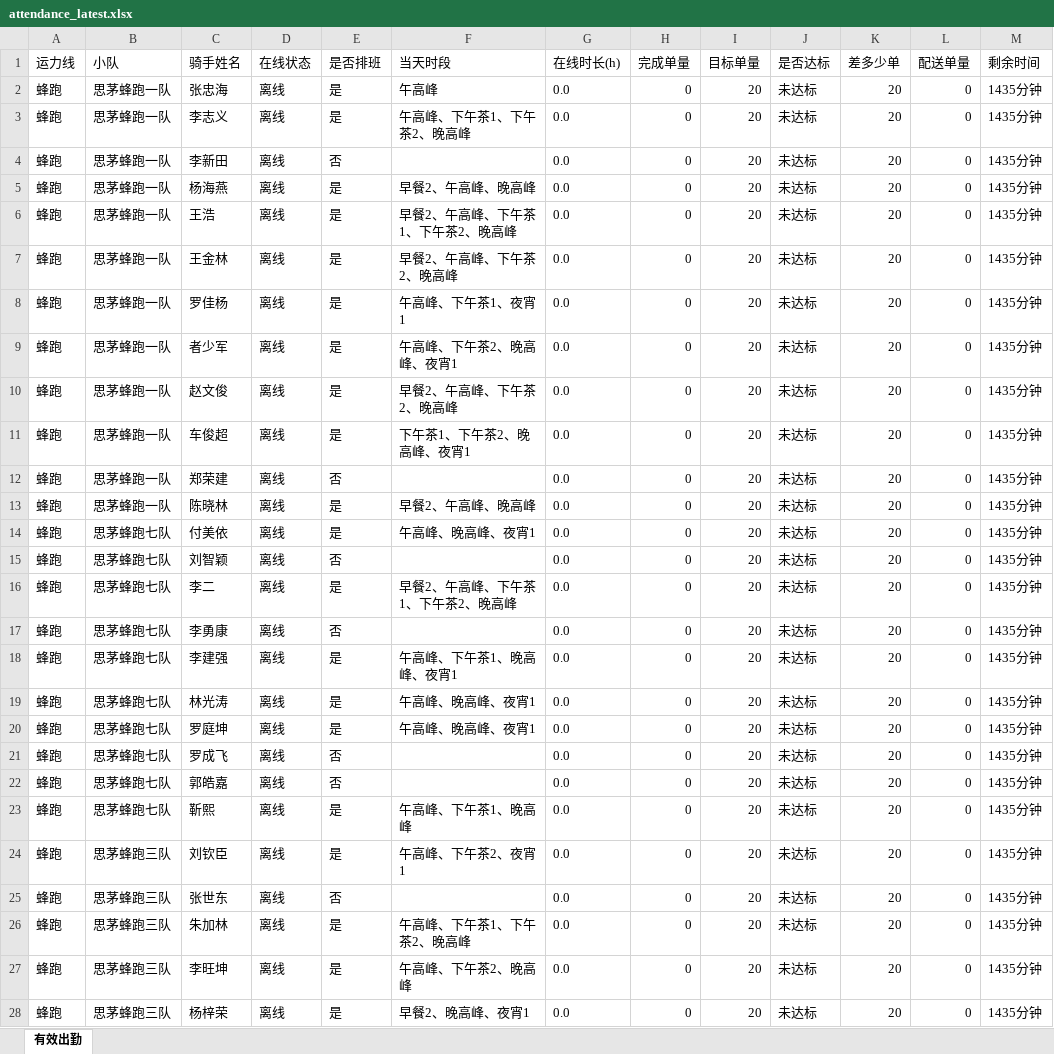
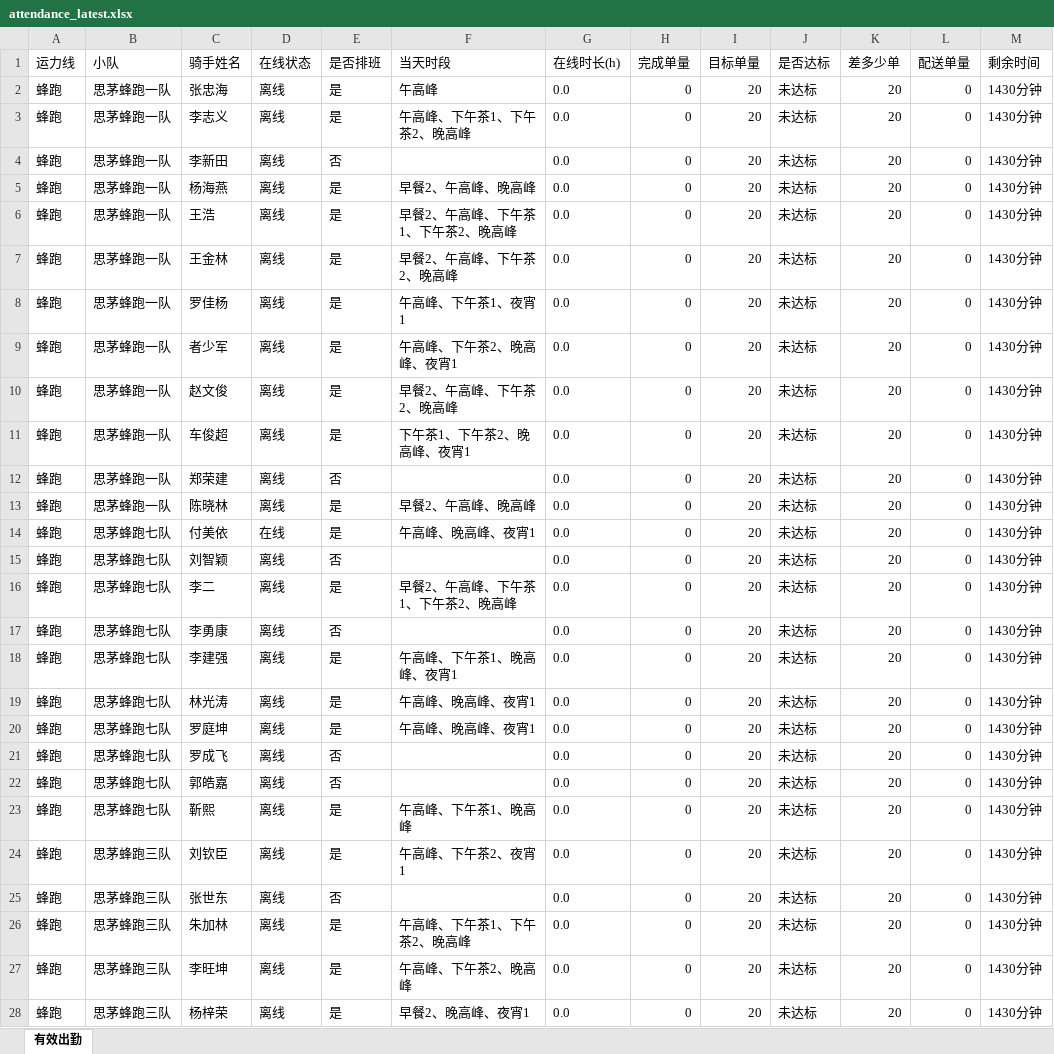
Before and after one commit to 424584635-png/dzt-dashboard, an Excel workbook: public/attendance_latest.xlsx, sheet 有效出勤, drawn as a sheet; only a part is shown; values as stored, in another font and other column widths than the file's, no borders; the diff covers the shown part only; the diff names each change by its address in the sheet, - before the commit and + after, or states it on an @@ line.

Commit message:
data: 202611020010 (241 骑手)

```diff
--- a/public/attendance_latest.xlsx (sheet 有效出勤)
+++ b/public/attendance_latest.xlsx (sheet 有效出勤)
-M2:M28 (剩余时间): 1435分钟
+M2:M28 (剩余时间): 1430分钟
-D14 (在线状态): 离线
+D14 (在线状态): 在线
```
Also changed, not shown: 226 edited cells elsewhere in this sheet, 6 other files.
